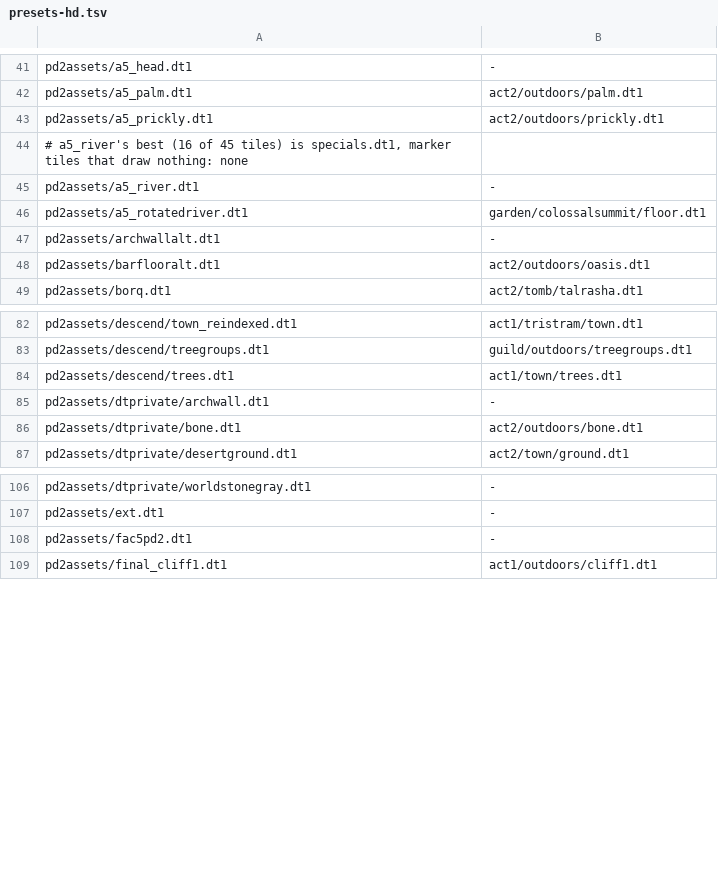
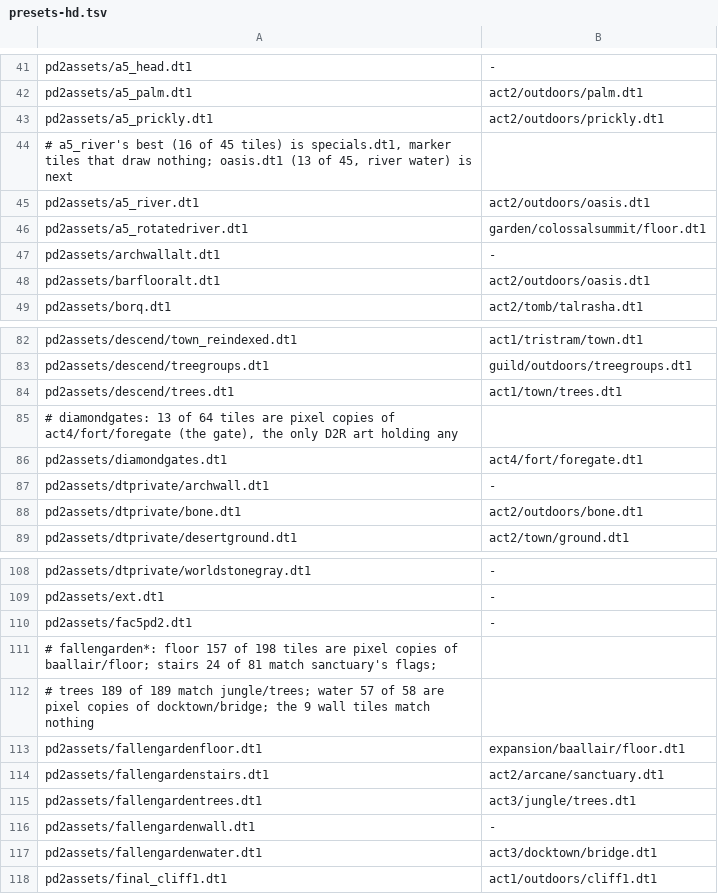
Before and after one commit to synpoox/pd2-resurrected, a TSV file: merge/presets-hd.tsv, drawn as a sheet; only a part is shown, gaps mark what is left out.

```diff
--- a/merge/presets-hd.tsv
+++ b/merge/presets-hd.tsv
@@ -43,4 +43,4 @@ pd2assets/a5_palm.dt1	act2/outdoors/palm.dt1
 pd2assets/a5_prickly.dt1	act2/outdoors/prickly.dt1
-# a5_river's best (16 of 45 tiles) is specials.dt1, marker tiles that draw nothing: none
-pd2assets/a5_river.dt1	-
+# a5_river's best (16 of 45 tiles) is specials.dt1, marker tiles that draw nothing; oasis.dt1 (13 of 45, river water) is next
+pd2assets/a5_river.dt1	act2/outdoors/oasis.dt1
 pd2assets/a5_rotatedriver.dt1	garden/colossalsummit/floor.dt1
@@ -84,2 +84,4 @@ pd2assets/descend/treegroups.dt1	guild/outdoors/treegroups.dt1
 pd2assets/descend/trees.dt1	act1/town/trees.dt1
+# diamondgates: 13 of 64 tiles are pixel copies of act4/fort/foregate (the gate), the only D2R art holding any
+pd2assets/diamondgates.dt1	act4/fort/foregate.dt1
 pd2assets/dtprivate/archwall.dt1	-
@@ -108,2 +110,9 @@ pd2assets/ext.dt1	-
 pd2assets/fac5pd2.dt1	-
+# fallengarden*: floor 157 of 198 tiles are pixel copies of baallair/floor; stairs 24 of 81 match sanctuary's flags;
+# trees 189 of 189 match jungle/trees; water 57 of 58 are pixel copies of docktown/bridge; the 9 wall tiles match nothing
+pd2assets/fallengardenfloor.dt1	expansion/baallair/floor.dt1
+pd2assets/fallengardenstairs.dt1	act2/arcane/sanctuary.dt1
+pd2assets/fallengardentrees.dt1	act3/jungle/trees.dt1
+pd2assets/fallengardenwall.dt1	-
+pd2assets/fallengardenwater.dt1	act3/docktown/bridge.dt1
 pd2assets/final_cliff1.dt1	act1/outdoors/cliff1.dt1
```
Also changed, not shown: 1 other file.
